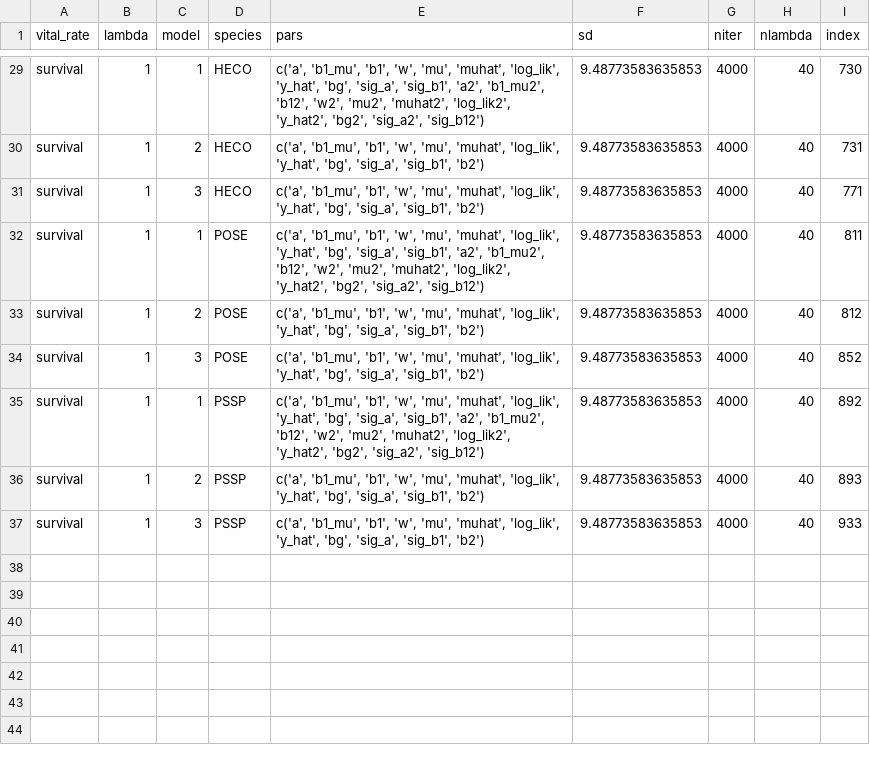
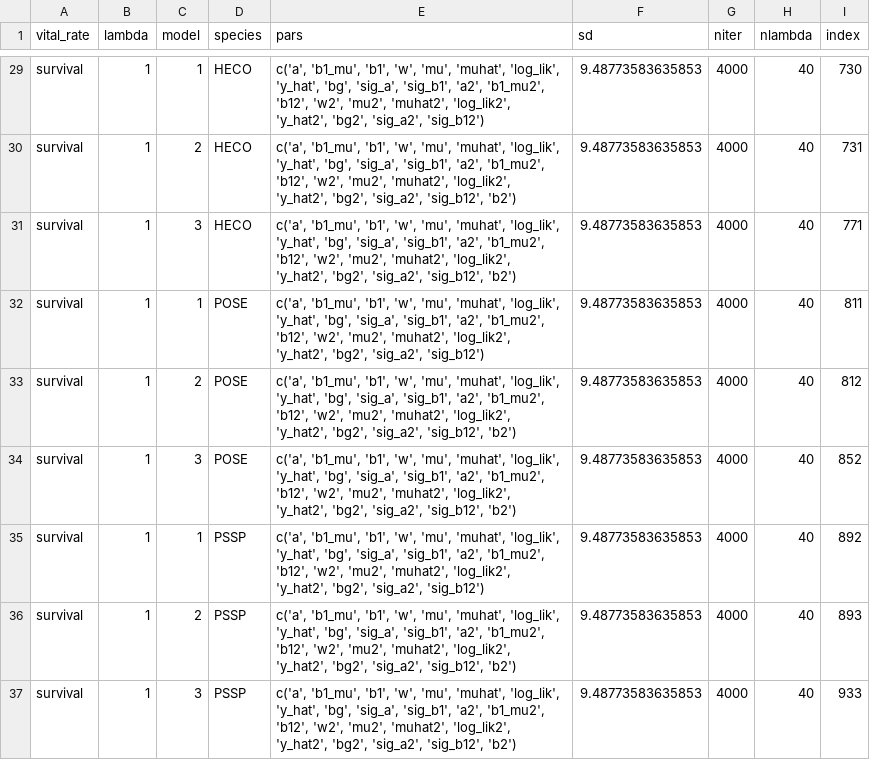
Before and after one commit to pbadler/ExperimentTests, a CSV file: precip/data/temp_data/short_model_table.csv, drawn as a sheet; only a part is shown, gaps mark what is left out; the diff covers the shown part only.

```diff
--- a/precip/data/temp_data/short_model_table.csv
+++ b/precip/data/temp_data/short_model_table.csv
@@ -29,9 +29,9 @@
 "survival",1,1,"HECO","c('a', 'b1_mu', 'b1', 'w', 'mu', 'muhat', 'log_lik', 'y_hat', 'bg', 'sig_a', 'sig_b1', 'a2', 'b1_mu2', 'b12', 'w2', 'mu2', 'muhat2', 'log_lik2', 'y_hat2', 'bg2', 'sig_a2', 'sig_b12')",9.48773583635853,4000,40,730
-"survival",1,2,"HECO","c('a', 'b1_mu', 'b1', 'w', 'mu', 'muhat', 'log_lik', 'y_hat', 'bg', 'sig_a', 'sig_b1', 'b2')",9.48773583635853,4000,40,731
-"survival",1,3,"HECO","c('a', 'b1_mu', 'b1', 'w', 'mu', 'muhat', 'log_lik', 'y_hat', 'bg', 'sig_a', 'sig_b1', 'b2')",9.48773583635853,4000,40,771
+"survival",1,2,"HECO","c('a', 'b1_mu', 'b1', 'w', 'mu', 'muhat', 'log_lik', 'y_hat', 'bg', 'sig_a', 'sig_b1', 'a2', 'b1_mu2', 'b12', 'w2', 'mu2', 'muhat2', 'log_lik2', 'y_hat2', 'bg2', 'sig_a2', 'sig_b12', 'b2')",9.48773583635853,4000,40,731
+"survival",1,3,"HECO","c('a', 'b1_mu', 'b1', 'w', 'mu', 'muhat', 'log_lik', 'y_hat', 'bg', 'sig_a', 'sig_b1', 'a2', 'b1_mu2', 'b12', 'w2', 'mu2', 'muhat2', 'log_lik2', 'y_hat2', 'bg2', 'sig_a2', 'sig_b12', 'b2')",9.48773583635853,4000,40,771
 "survival",1,1,"POSE","c('a', 'b1_mu', 'b1', 'w', 'mu', 'muhat', 'log_lik', 'y_hat', 'bg', 'sig_a', 'sig_b1', 'a2', 'b1_mu2', 'b12', 'w2', 'mu2', 'muhat2', 'log_lik2', 'y_hat2', 'bg2', 'sig_a2', 'sig_b12')",9.48773583635853,4000,40,811
-"survival",1,2,"POSE","c('a', 'b1_mu', 'b1', 'w', 'mu', 'muhat', 'log_lik', 'y_hat', 'bg', 'sig_a', 'sig_b1', 'b2')",9.48773583635853,4000,40,812
-"survival",1,3,"POSE","c('a', 'b1_mu', 'b1', 'w', 'mu', 'muhat', 'log_lik', 'y_hat', 'bg', 'sig_a', 'sig_b1', 'b2')",9.48773583635853,4000,40,852
+"survival",1,2,"POSE","c('a', 'b1_mu', 'b1', 'w', 'mu', 'muhat', 'log_lik', 'y_hat', 'bg', 'sig_a', 'sig_b1', 'a2', 'b1_mu2', 'b12', 'w2', 'mu2', 'muhat2', 'log_lik2', 'y_hat2', 'bg2', 'sig_a2', 'sig_b12', 'b2')",9.48773583635853,4000,40,812
+"survival",1,3,"POSE","c('a', 'b1_mu', 'b1', 'w', 'mu', 'muhat', 'log_lik', 'y_hat', 'bg', 'sig_a', 'sig_b1', 'a2', 'b1_mu2', 'b12', 'w2', 'mu2', 'muhat2', 'log_lik2', 'y_hat2', 'bg2', 'sig_a2', 'sig_b12', 'b2')",9.48773583635853,4000,40,852
 "survival",1,1,"PSSP","c('a', 'b1_mu', 'b1', 'w', 'mu', 'muhat', 'log_lik', 'y_hat', 'bg', 'sig_a', 'sig_b1', 'a2', 'b1_mu2', 'b12', 'w2', 'mu2', 'muhat2', 'log_lik2', 'y_hat2', 'bg2', 'sig_a2', 'sig_b12')",9.48773583635853,4000,40,892
-"survival",1,2,"PSSP","c('a', 'b1_mu', 'b1', 'w', 'mu', 'muhat', 'log_lik', 'y_hat', 'bg', 'sig_a', 'sig_b1', 'b2')",9.48773583635853,4000,40,893
-"survival",1,3,"PSSP","c('a', 'b1_mu', 'b1', 'w', 'mu', 'muhat', 'log_lik', 'y_hat', 'bg', 'sig_a', 'sig_b1', 'b2')",9.48773583635853,4000,40,933
+"survival",1,2,"PSSP","c('a', 'b1_mu', 'b1', 'w', 'mu', 'muhat', 'log_lik', 'y_hat', 'bg', 'sig_a', 'sig_b1', 'a2', 'b1_mu2', 'b12', 'w2', 'mu2', 'muhat2', 'log_lik2', 'y_hat2', 'bg2', 'sig_a2', 'sig_b12', 'b2')",9.48773583635853,4000,40,893
+"survival",1,3,"PSSP","c('a', 'b1_mu', 'b1', 'w', 'mu', 'muhat', 'log_lik', 'y_hat', 'bg', 'sig_a', 'sig_b1', 'a2', 'b1_mu2', 'b12', 'w2', 'mu2', 'muhat2', 'log_lik2', 'y_hat2', 'bg2', 'sig_a2', 'sig_b12', 'b2')",9.48773583635853,4000,40,933
```
Also changed, not shown: 22 edited cells elsewhere in this file, 8 other files.
